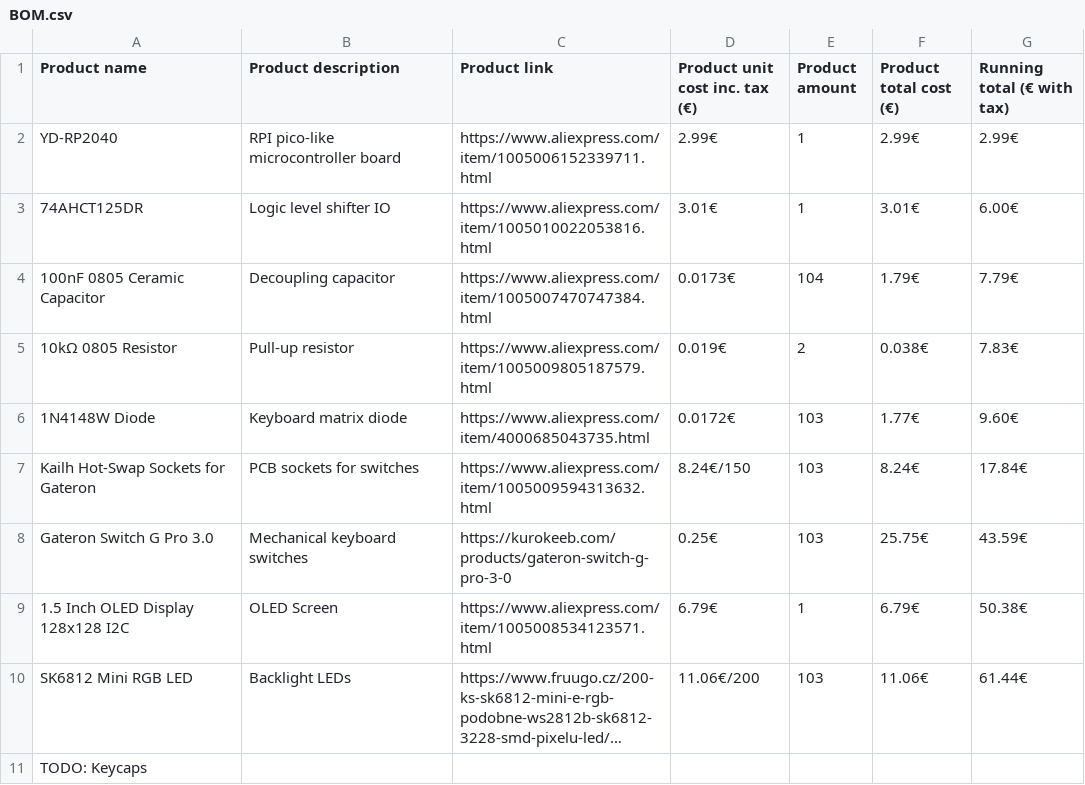
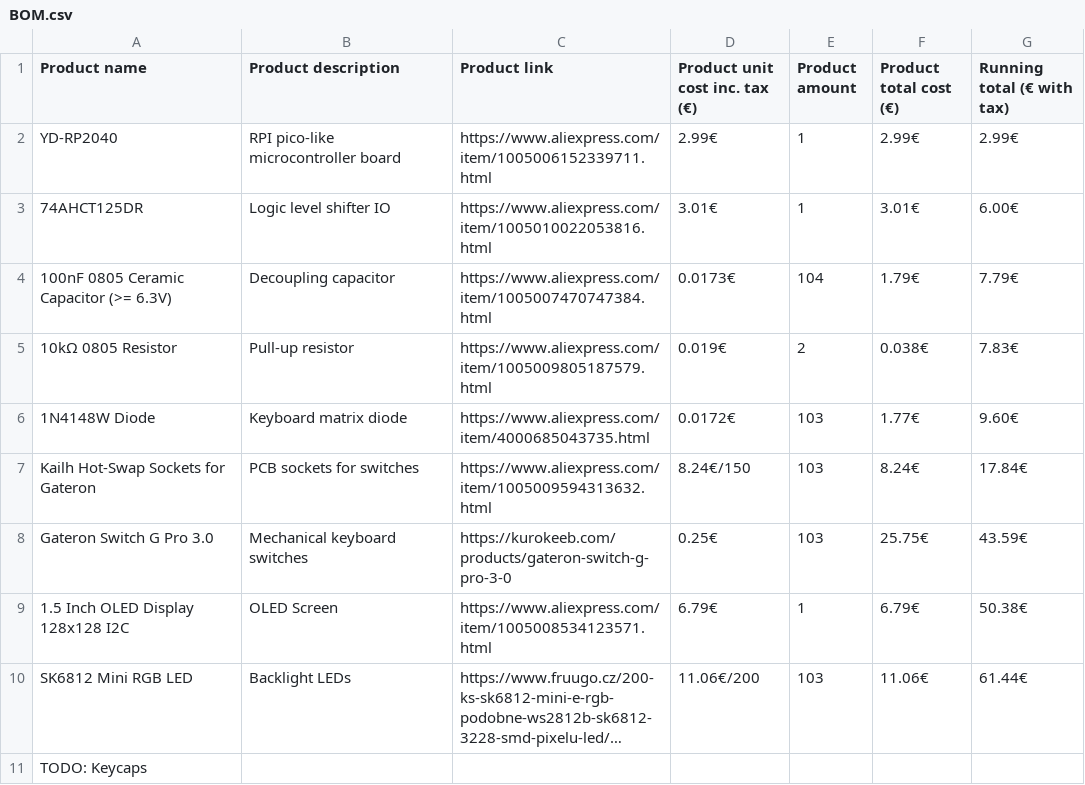
Before and after one commit to Jan3385/YDR7-Keyboard, a CSV file: BOM.csv, drawn as a sheet; long unchanged cells end in ….

```diff
--- a/BOM.csv
+++ b/BOM.csv
@@ -3,3 +3,3 @@ YD-RP2040, RPI pico-like microcontroller board, https://www.aliexpress.com/item/
 74AHCT125DR, Logic level shifter IO, https://www.aliexpress.com/item/1005010022053816.html, 3.01€, 1, 3.01€, 6.00€
-100nF 0805 Ceramic Capacitor, Decoupling capacitor, https://www.aliexpress.com/item/1005007470747384.html, 0.0173€, 104, 1.79€, 7.79€
+100nF 0805 Ceramic Capacitor (>= 6.3V), Decoupling capacitor, https://www.aliexpress.com/item/1005007470747384.html, 0.0173€, 104, 1.79€, 7.79€
 10kΩ 0805 Resistor, Pull-up resistor, https://www.aliexpress.com/item/1005009805187579.html, 0.019€, 2, 0.038€, 7.83€
```
Also changed, not shown: 1 other file.
